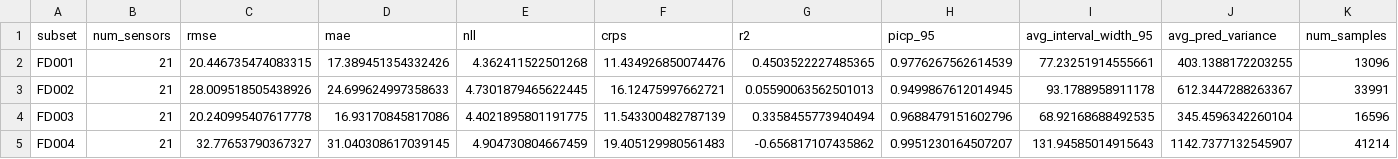
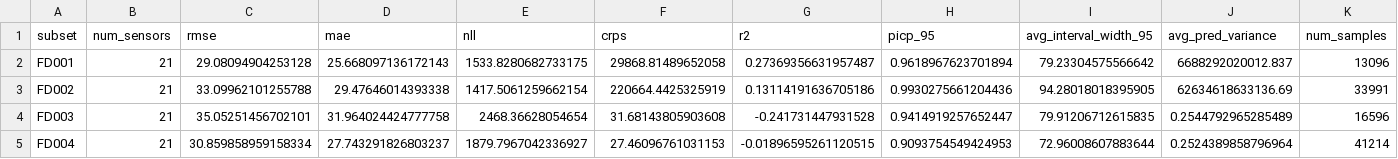
Before and after one commit to weronpas/PML_Final_Project, a CSV file: artifacts/evaluation/dkl_all_subsets_summary.csv, drawn as a sheet; only a part is shown; the diff names each change by its address in the sheet, - before the commit and + after, or states it on an @@ line.

```diff
--- a/artifacts/evaluation/dkl_all_subsets_summary.csv
+++ b/artifacts/evaluation/dkl_all_subsets_summary.csv
-C2 (rmse): 20.446735474083315
+C2 (rmse): 29.08094904253128
-D2 (mae): 17.389451354332426
+D2 (mae): 25.668097136172143
-E2 (nll): 4.362411522501268
+E2 (nll): 1533.8280682733175
-F2 (crps): 11.434926850074476
+F2 (crps): 29868.81489652058
-G2 (r2): 0.4503522227485365
+G2 (r2): 0.27369356631957487
-H2 (picp_95): 0.9776267562614539
+H2 (picp_95): 0.9618967623701894
-I2 (avg_interval_width_95): 77.23251914555661
+I2 (avg_interval_width_95): 79.23304575566642
-J2 (avg_pred_variance): 403.1388172203255
+J2 (avg_pred_variance): 6688292020012.837
-C3 (rmse): 28.009518505438926
+C3 (rmse): 33.09962101255788
-D3 (mae): 24.699624997358633
+D3 (mae): 29.47646014393338
-E3 (nll): 4.7301879465622445
+E3 (nll): 1417.5061259662154
-F3 (crps): 16.12475997662721
+F3 (crps): 220664.4425325919
-G3 (r2): 0.05590063562501013
+G3 (r2): 0.13114191636705186
-H3 (picp_95): 0.9499867612014945
+H3 (picp_95): 0.9930275661204436
-I3 (avg_interval_width_95): 93.1788958911178
+I3 (avg_interval_width_95): 94.28018018395905
-J3 (avg_pred_variance): 612.3447288263367
+J3 (avg_pred_variance): 62634618633136.69
-C4 (rmse): 20.240995407617778
+C4 (rmse): 35.05251456702101
-D4 (mae): 16.93170845817086
+D4 (mae): 31.964024424777758
-E4 (nll): 4.4021895801191775
+E4 (nll): 2468.36628054654
-F4 (crps): 11.543300482787139
+F4 (crps): 31.68143805903608
-G4 (r2): 0.3358455773940494
+G4 (r2): -0.241731447931528
-H4 (picp_95): 0.9688479151602796
+H4 (picp_95): 0.9414919257652447
-I4 (avg_interval_width_95): 68.92168688492535
+I4 (avg_interval_width_95): 79.91206712615835
-J4 (avg_pred_variance): 345.4596342260104
+J4 (avg_pred_variance): 0.2544792965285489
-C5 (rmse): 32.77653790367327
+C5 (rmse): 30.859858959158334
-D5 (mae): 31.040308617039145
+D5 (mae): 27.743291826803237
-E5 (nll): 4.904730804667459
+E5 (nll): 1879.7967042336927
-F5 (crps): 19.405129980561483
+F5 (crps): 27.46096761031153
-G5 (r2): -0.656817107435862
+G5 (r2): -0.01896595261120515
-H5 (picp_95): 0.9951230164507207
+H5 (picp_95): 0.9093754549424953
-I5 (avg_interval_width_95): 131.94585014915643
+I5 (avg_interval_width_95): 72.96008607883644
-J5 (avg_pred_variance): 1142.7377132545907
+J5 (avg_pred_variance): 0.2524389858796964
```
Also changed, not shown: 19 other files.
